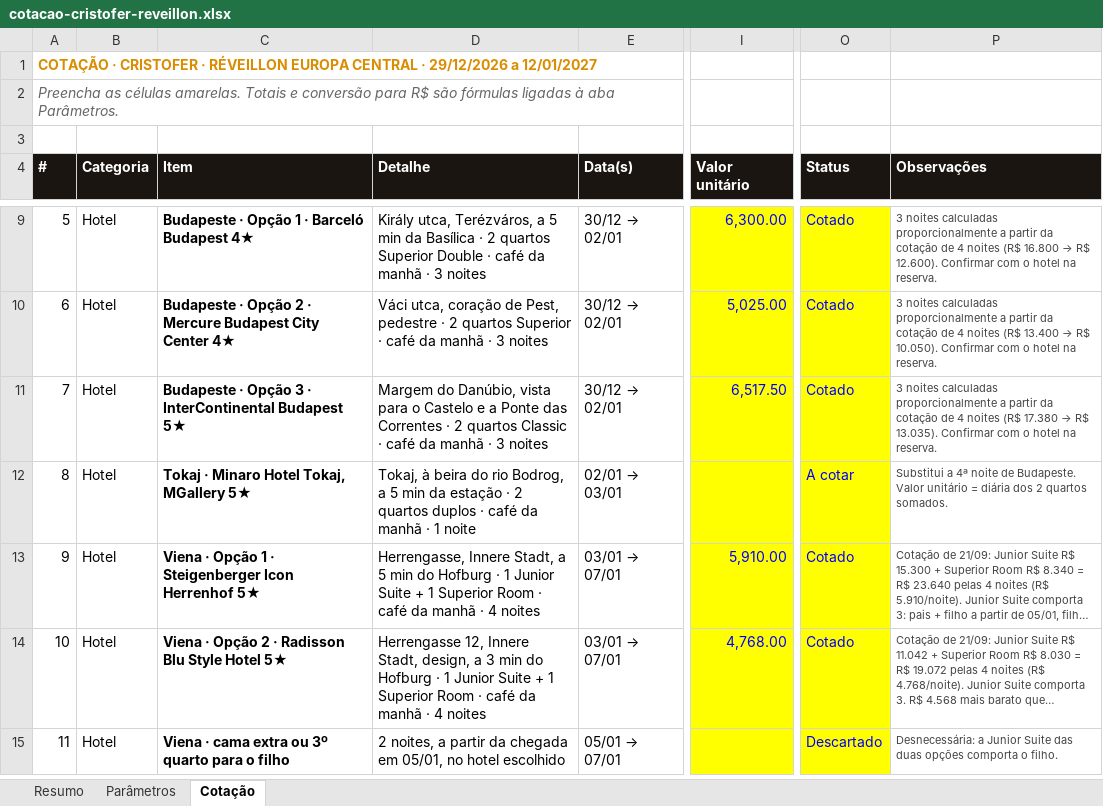
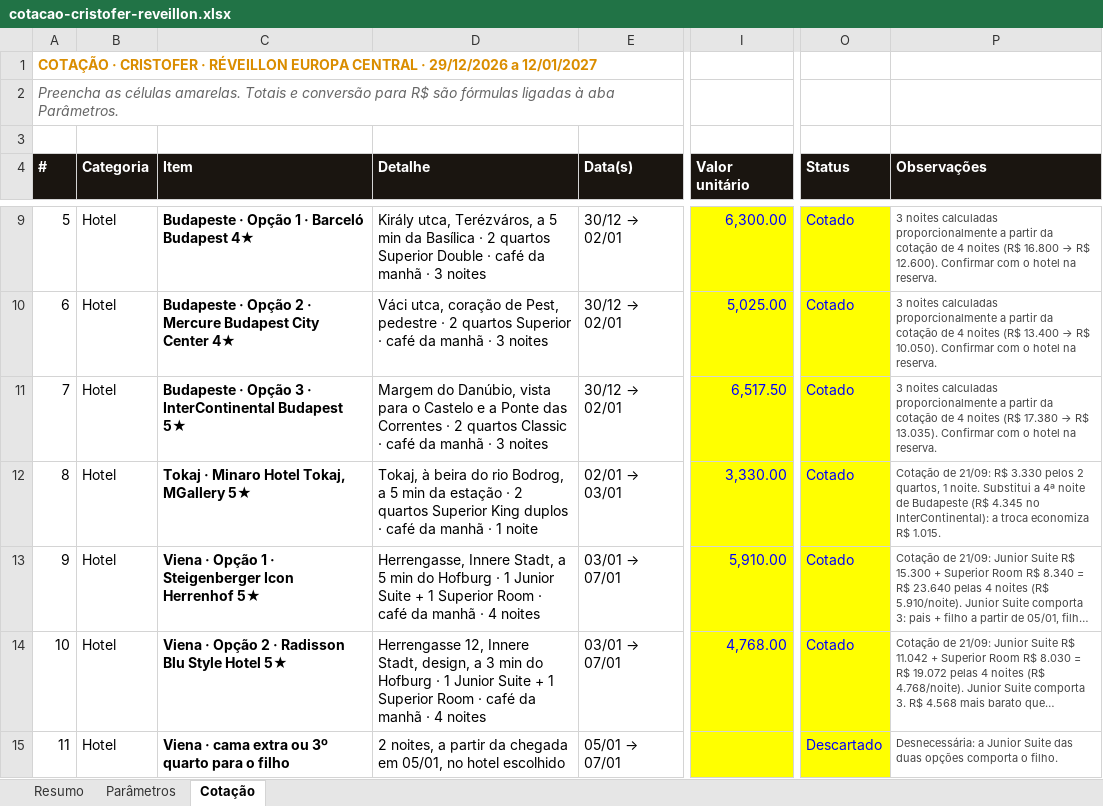
Before and after one commit to atendimentolusatravel-lab/travel, an Excel workbook: cotacao-cristofer-reveillon.xlsx, sheet Cotação, drawn as a sheet; only a part is shown, gaps mark what is left out; long unchanged cells end in …; values as stored, in another font and other column widths than the file's, no borders; the diff names each change by its address in the sheet, - before the commit and + after, or states it on an @@ line.

```diff
--- a/cotacao-cristofer-reveillon.xlsx (sheet Cotação)
+++ b/cotacao-cristofer-reveillon.xlsx (sheet Cotação)
-D12 (Detalhe): …2 quartos duplos ·…
+D12 (Detalhe): …2 quartos Superior King duplos ·…
-I12 (Valor unitário): (empty)
+I12 (Valor unitário): 3,330.00
-O12 (Status): A cotar
+O12 (Status): Cotado
-P12 (Observações): Substitui a 4ª noite de Budapeste. Valor unitário = diária dos 2 quartos somados.
+P12 (Observações): Cotação de 21/09: R$ 3.330 pelos 2 quartos, 1 noite. Substitui a 4ª noite de Budapeste (R$ 4.345 no InterContinental): a troca economiza R$ 1.015.
```
Also changed, not shown: 1 other file.
